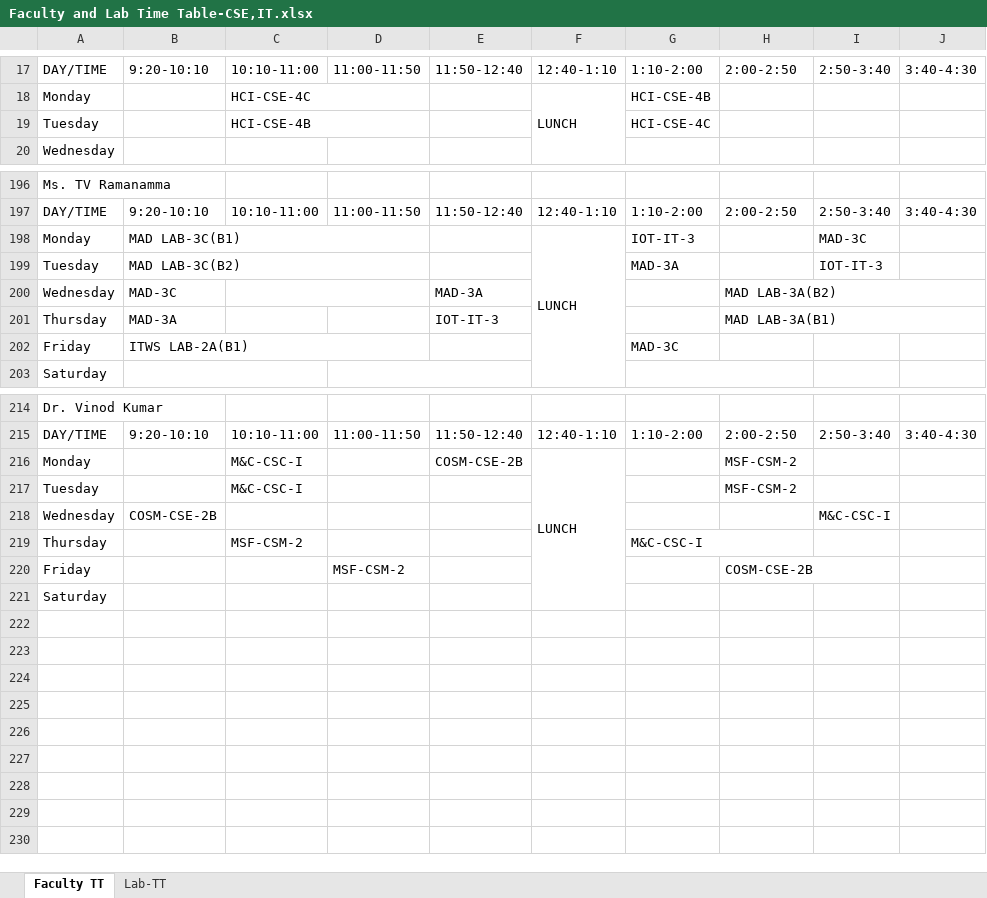
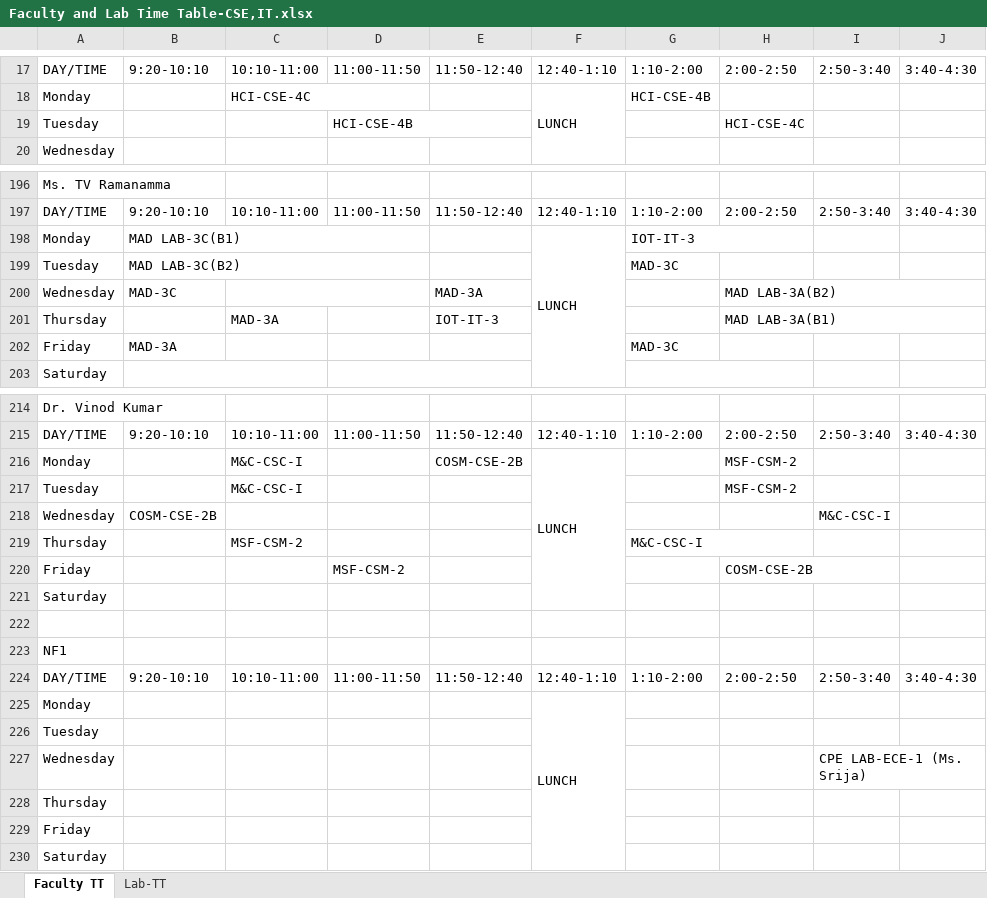
Before and after one commit to 1-rohit/tt, an Excel workbook: Faculty and Lab Time Table-CSE,IT.xlsx, sheet Faculty TT, drawn as a sheet; only a part is shown, gaps mark what is left out; values as stored, in another font and other column widths than the file's, no cell formats; removed rows and columns are numbered as before the commit, all else as after; the diff covers the shown part only; the diff names each change by its address in the sheet, - before the commit and + after, or states it on an @@ line.

Commit message:
Workload of Ms. Srija is given to Ms. Mamatha.

```diff
--- a/Faculty and Lab Time Table-CSE,IT.xlsx (sheet Faculty TT)
+++ b/Faculty and Lab Time Table-CSE,IT.xlsx (sheet Faculty TT)
-row 19: Tuesday |  | HCI-CSE-4B |  |  |  | HCI-CSE-4C
+row 19: Tuesday |  |  | HCI-CSE-4B |  |  |  | HCI-CSE-4C
+G198:H198 merged
-I198: MAD-3C
+I198: (empty)
-G199: MAD-3A
+G199: MAD-3C
-I199: IOT-IT-3
+I199: (empty)
-B201: MAD-3A
+B201: (empty)
-C201: (empty)
+C201: MAD-3A
-B202: ITWS LAB-2A(B1)
+B202: MAD-3A
-B202:D202 merged
-F216:F221 merged
+F216:F221 merged
+row 221: Saturday
+row 222: (empty)
+row 223: NF1
+row 224: DAY/TIME | 9:20-10:10 | 10:10-11:00 | 11:00-11:50 | 11:50-12:40 | 12:40-1:10 | 1:10-2:00 | 2:00-2:50 | 2:50-3:40 | 3:40-4:30
+row 225: Monday |  |  |  |  | LUNCH
+row 226: Tuesday
+row 227: Wednesday |  |  |  |  |  |  |  | CPE LAB-ECE-1 (Ms. Srija)
+row 228: Thursday
+row 229: Friday
```
Also changed, not shown: 1 added row, 1 removed row, 31 edited cells and merged cells elsewhere in this sheet, sheet Lab-TT, cell formats, 2nd Year CSE,IT, CSM Timetables.xlsx, 3rd Year CSE, IT,CSM Timetables-1.xlsx, 6 other files.
